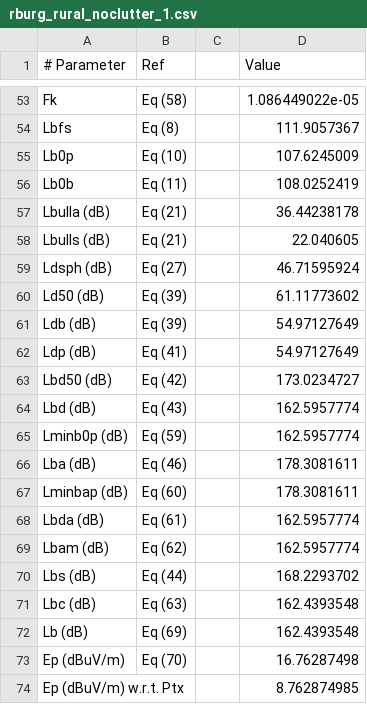
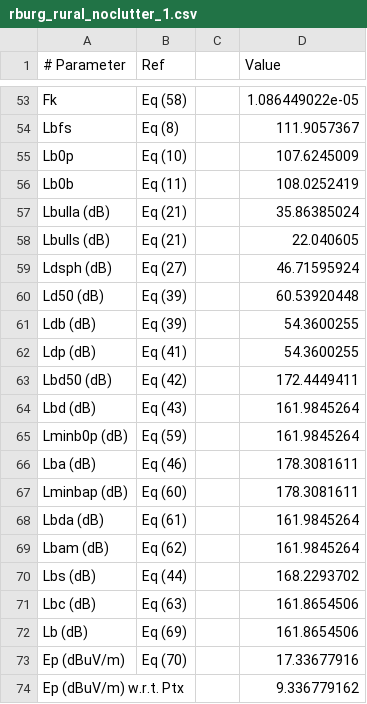
Before and after one commit to eeveetza/p1812, a CSV file: matlab/validation_results/rburg_rural_noclutter_1.csv, drawn as a sheet; only a part is shown, gaps mark what is left out.

Commit message:
corrected clutter in rburg_rural_noclutter.csv

```diff
--- a/matlab/validation_results/rburg_rural_noclutter_1.csv
+++ b/matlab/validation_results/rburg_rural_noclutter_1.csv
@@ -56,19 +56,19 @@ Lb0p,Eq (10),,107.6245009,
 Lb0b,Eq (11),,108.0252419,
-Lbulla (dB),Eq (21),,36.44238178,
+Lbulla (dB),Eq (21),,35.86385024,
 Lbulls (dB),Eq (21),,22.040605,
 Ldsph (dB),Eq (27),,46.71595924,
-Ld50 (dB),Eq (39),,61.11773602,
-Ldb (dB),Eq (39),,54.97127649,
-Ldp (dB),Eq (41),,54.97127649,
-Lbd50 (dB),Eq (42),,173.0234727,
-Lbd (dB),Eq (43),,162.5957774,
-Lminb0p (dB),Eq (59),,162.5957774,
+Ld50 (dB),Eq (39),,60.53920448,
+Ldb (dB),Eq (39),,54.3600255,
+Ldp (dB),Eq (41),,54.3600255,
+Lbd50 (dB),Eq (42),,172.4449411,
+Lbd (dB),Eq (43),,161.9845264,
+Lminb0p (dB),Eq (59),,161.9845264,
 Lba (dB),Eq (46),,178.3081611,
 Lminbap (dB),Eq (60),,178.3081611,
-Lbda (dB),Eq (61),,162.5957774,
-Lbam (dB),Eq (62),,162.5957774,
+Lbda (dB),Eq (61),,161.9845264,
+Lbam (dB),Eq (62),,161.9845264,
 Lbs (dB),Eq (44),,168.2293702,
-Lbc (dB),Eq (63),,162.4393548,
-Lb (dB),Eq (69),,162.4393548,
-Ep (dBuV/m),Eq (70),,16.76287498,
-Ep (dBuV/m) w.r.t. Ptx,,,8.762874985,
+Lbc (dB),Eq (63),,161.8654506,
+Lb (dB),Eq (69),,161.8654506,
+Ep (dBuV/m),Eq (70),,17.33677916,
+Ep (dBuV/m) w.r.t. Ptx,,,9.336779162,
```
Also changed, not shown: matlab/validation_profiles/rburg_rural_noclutter.csv, matlab/validation_results/combined_results.csv, 2 other files.
